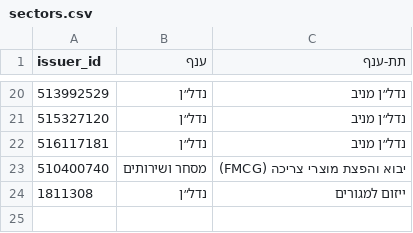
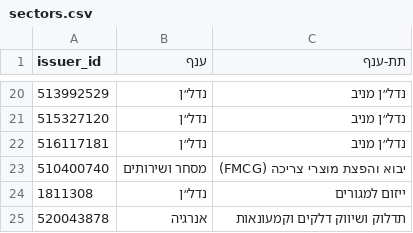
Before and after one commit to yovav81/corp-market-data, a CSV file: corp/sectors.csv, drawn as a sheet; only a part is shown, gaps mark what is left out.

```diff
--- a/corp/sectors.csv
+++ b/corp/sectors.csv
@@ -24 +24,2 @@
 1811308,נדל״ן,ייזום למגורים
+520043878,אנרגיה,תדלוק ושיווק דלקים וקמעונאות
```
Also changed, not shown: 1 other file.
